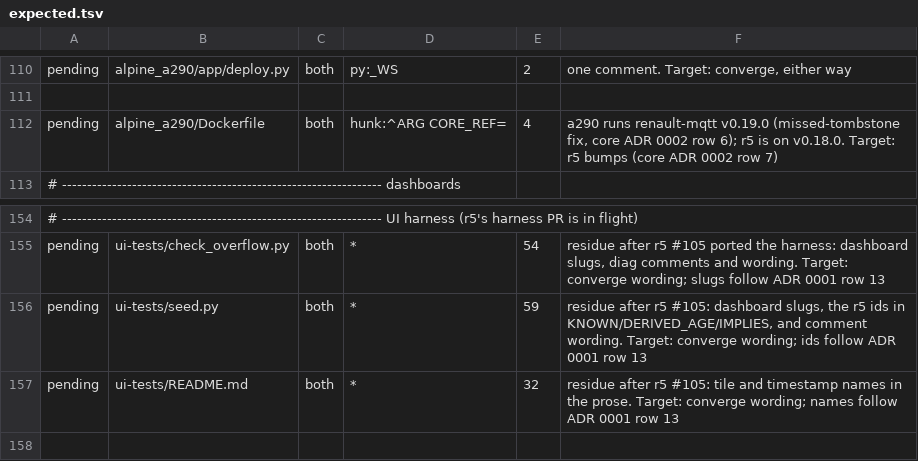
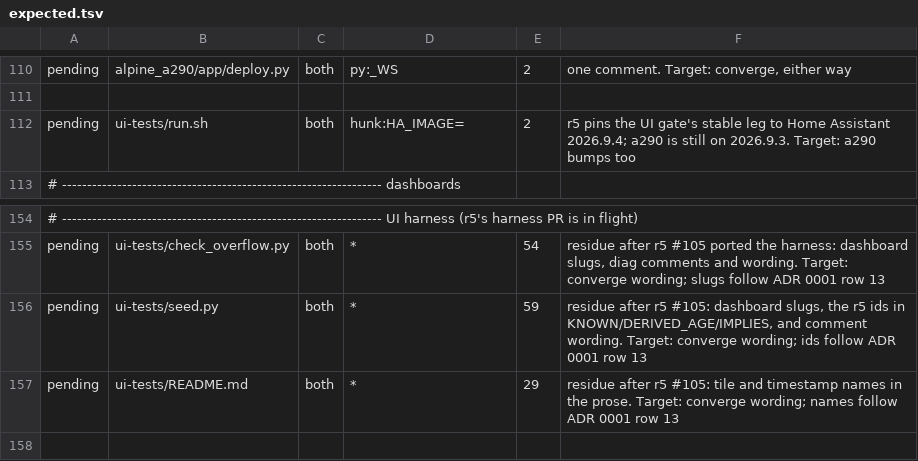
Before and after one commit to MatthewHobbs/a290-ha-addon, a TSV file: scripts/parity/expected.tsv, drawn as a sheet; only a part is shown, gaps mark what is left out.

Commit message:
test: assert the exact MQTT subscription list, birth topic included (#177)
* test: assert the exact MQTT subscription list, birth topic included

The on_connect test checked only that the command prefix was among
the subscriptions, so it could not tell v0.19.0's new subscription to
homeassistant/status from its absence. It now asserts the exact list
in order, with the birth topic as a literal because it is the
contract with Home Assistant, not the core's private constant. Fails
against 0.18.0 and 0.17.0 (shown on a stale venv); passes on 0.19.0.
Adopted from the r5 twin's #119 so both tests are the same.

* ci: recount parity for r5's core bump and HA-pin lead

r5 #119 pinned renault-mqtt v0.19.0 to match a290's #176, so the
CORE_REF stale entry is gone; r5 #120 moved the UI gate's stable leg
to HA 2026.9.4 ahead of a290 (still 2026.9.3), listed pending until
a290 bumps too; the README entry recounted from the printed lines.

```diff
--- a/scripts/parity/expected.tsv
+++ b/scripts/parity/expected.tsv
@@ -111,3 +111,3 @@ pending	alpine_a290/app/deploy.py	both	py:_WS	2	one comment. Target: converge, e
 
-pending	alpine_a290/Dockerfile	both	hunk:^ARG CORE_REF=	4	a290 runs renault-mqtt v0.19.0 (missed-tombstone fix, core ADR 0002 row 6); r5 is on v0.18.0. Target: r5 bumps (core ADR 0002 row 7)
+pending	ui-tests/run.sh	both	hunk:HA_IMAGE=	2	r5 pins the UI gate's stable leg to Home Assistant 2026.9.4; a290 is still on 2026.9.3. Target: a290 bumps too
 # ---------------------------------------------------------------- dashboards
@@ -156,3 +156,3 @@ pending	ui-tests/check_overflow.py	both	*	54	residue after r5 #105 ported the ha
 pending	ui-tests/seed.py	both	*	59	residue after r5 #105: dashboard slugs, the r5 ids in KNOWN/DERIVED_AGE/IMPLIES, and comment wording. Target: converge wording; ids follow ADR 0001 row 13
-pending	ui-tests/README.md	both	*	32	residue after r5 #105: tile and timestamp names in the prose. Target: converge wording; names follow ADR 0001 row 13
+pending	ui-tests/README.md	both	*	29	residue after r5 #105: tile and timestamp names in the prose. Target: converge wording; names follow ADR 0001 row 13
 
```
Also changed, not shown: 1 other file.
